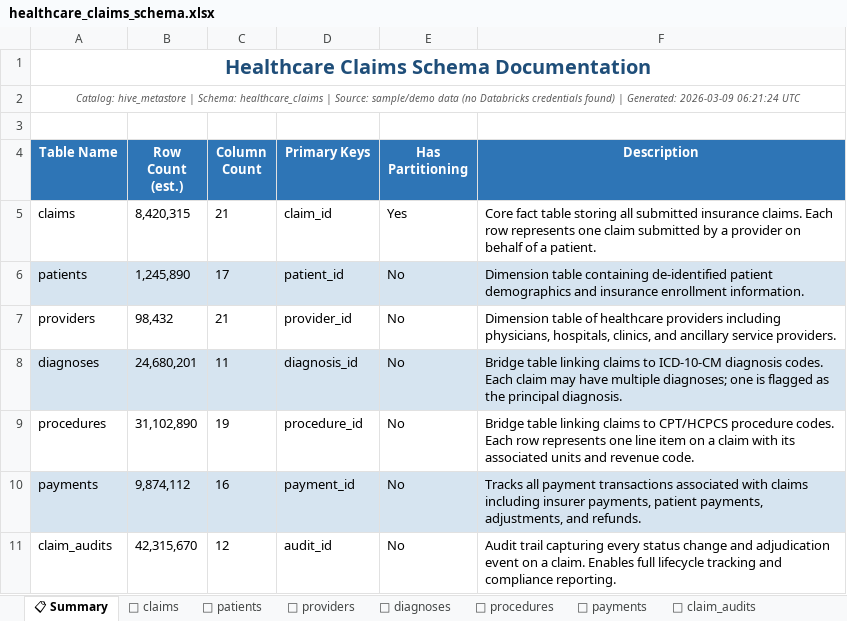
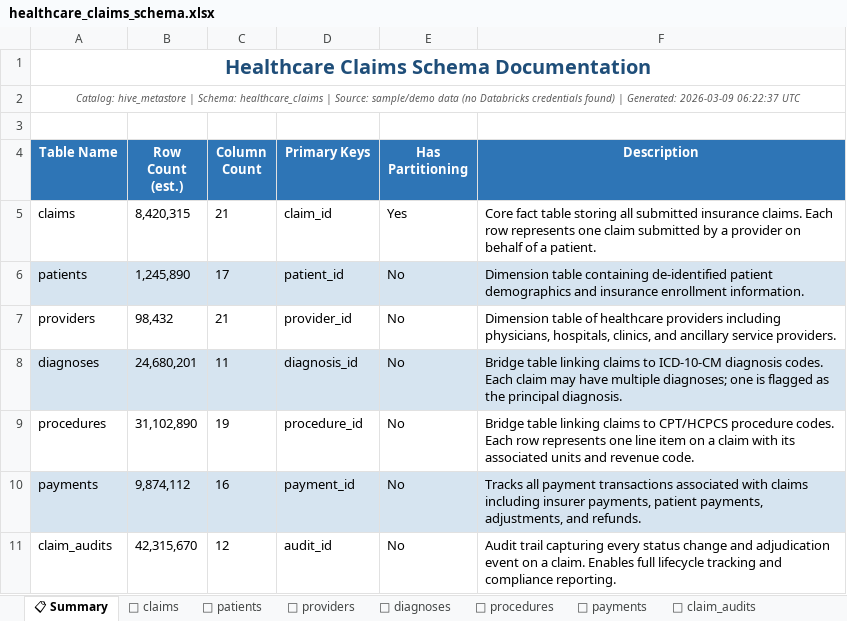
Before and after one commit to SumitCodesAI/HandsOnProjects, an Excel workbook: docs/databricks/healthcare_claims_schema.xlsx, sheet 📋 Summary, drawn as a sheet; values as stored, in another font and other column widths than the file's, no borders; the diff names each change by its address in the sheet, - before the commit and + after, or states it on an @@ line.

```diff
--- a/docs/databricks/healthcare_claims_schema.xlsx (sheet 📋 Summary)
+++ b/docs/databricks/healthcare_claims_schema.xlsx (sheet 📋 Summary)
-A2 (Table Name): …Generated: 2026-03-09 06:21:24 UTC
+A2 (Table Name): …Generated: 2026-03-09 06:22:37 UTC
```
Also changed, not shown: 2 other files.
